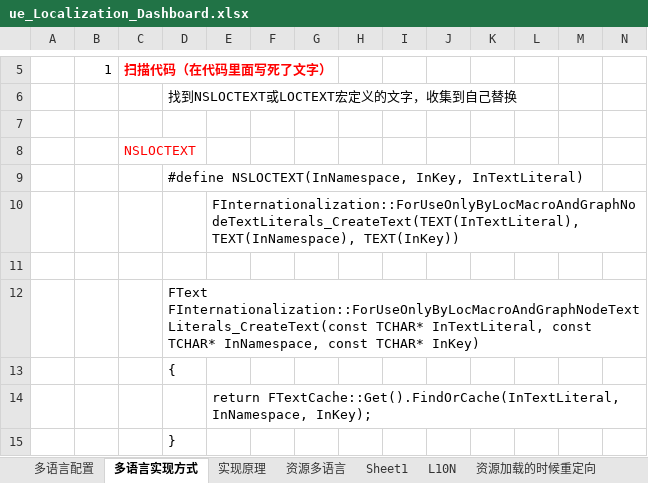
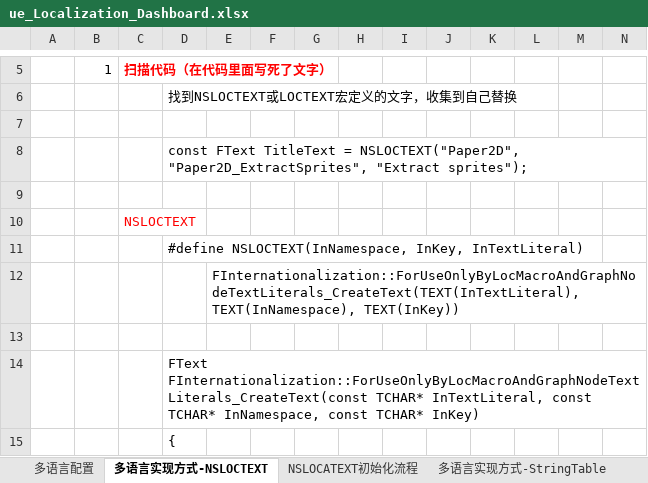
Before and after one commit to guanzhongdaoke/ue, an Excel workbook: doc/ue_Localization_Dashboard.xlsx, sheet 多语言实现方式-NSLOCTEXT, drawn as a sheet; only a part is shown, gaps mark what is left out; the shorter side is filled out with more unchanged rows; values as stored, in another font and other column widths than the file's, no borders; charts and pictures not drawn; rows hold the shown columns only; the diff covers the shown part only; the diff names each change by its address in the sheet, - before the commit and + after, or states it on an @@ line.

```diff
--- a/doc/ue_Localization_Dashboard.xlsx (sheet 多语言实现方式-NSLOCTEXT)
+++ b/doc/ue_Localization_Dashboard.xlsx (sheet 多语言实现方式-NSLOCTEXT)
-sheet tab: 多语言实现方式
+sheet tab: 多语言实现方式-NSLOCTEXT
+sheet tab: NSLOCATEXT初始化流程
+sheet tab: 多语言实现方式-StringTable
+row 8:  |  |  | const FText TitleText = NSLOCTEXT("Paper2D", "Paper2D_ExtractSprites", "Extract sprites");
+row 9: (empty)
```
Also changed, not shown: 23 added rows, 4 edited cells and cell formats elsewhere in this sheet, sheet 多语言配置, sheet 重定向原理, charts or pictures, doc/ue_IAssetRegistry.xlsx, doc/ue_ftext.xlsx, 3 other files.
